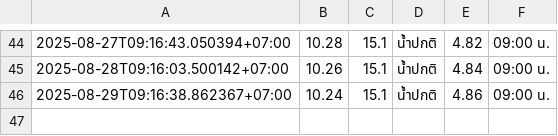
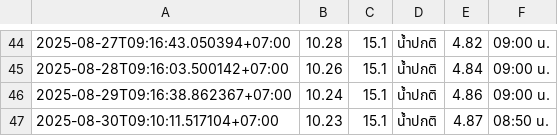
Before and after one commit to wata011/my-water-monitor, a CSV file: inburi_log.csv, drawn as a sheet; only a part is shown, gaps mark what is left out.

```diff
--- a/inburi_log.csv
+++ b/inburi_log.csv
@@ -46 +46,2 @@
 2025-08-29T09:16:38.862367+07:00,10.24,15.1,น้ำปกติ,4.86,09:00 น.
+2025-08-30T09:10:11.517104+07:00,10.23,15.1,น้ำปกติ,4.87,08:50 น.
```
